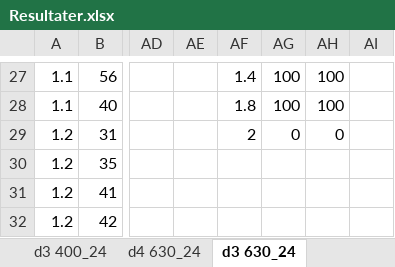
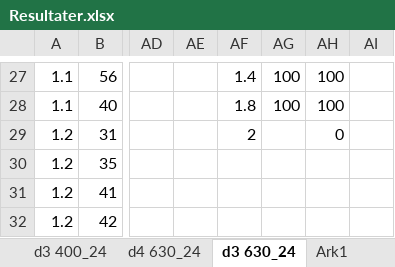
Before and after one commit to andertei/Prosjektoppgave, an Excel workbook: Resultater/Resultater.xlsx, sheet d3 630_24, drawn as a sheet; only a part is shown, gaps mark what is left out; values as stored, in another font and other column widths than the file's, no borders; charts and pictures not drawn; the diff names each change by its address in the sheet, - before the commit and + after, or states it on an @@ line.

Commit message:
resultat ecel

```diff
--- a/Resultater/Resultater.xlsx (sheet d3 630_24)
+++ b/Resultater/Resultater.xlsx (sheet d3 630_24)
+sheet tab: Ark1
-AG29: 0
+AG29: (empty)
```
Also changed, not shown: charts or pictures.
